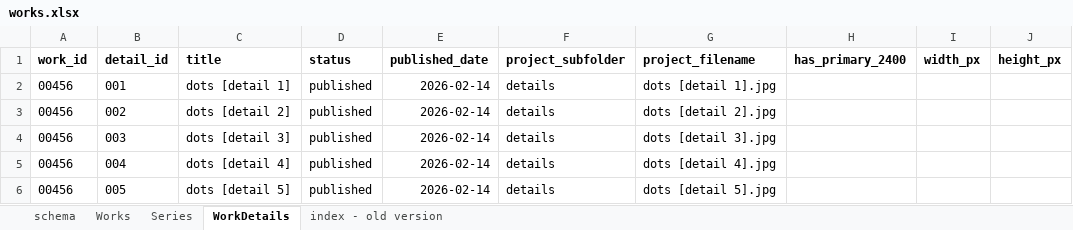
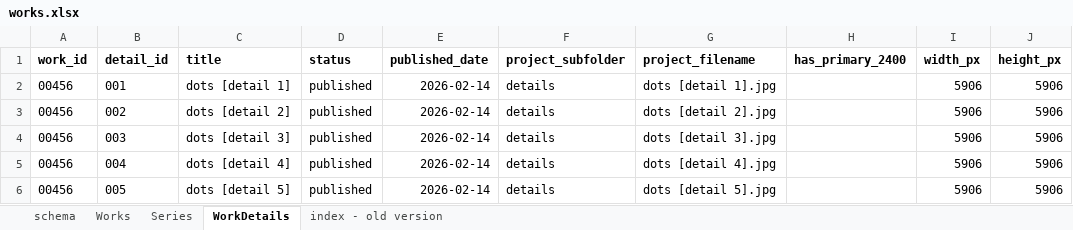
Before and after one commit to dotlineform/dotlineform-site, an Excel workbook: data/works.xlsx, sheet WorkDetails, drawn as a sheet; values as stored, in another font and other column widths than the file's, no borders; the diff names each change by its address in the sheet, - before the commit and + after, or states it on an @@ line.

```diff
--- a/data/works.xlsx (sheet WorkDetails)
+++ b/data/works.xlsx (sheet WorkDetails)
-I2:I6 (width_px): (empty)
+I2:I6 (width_px): 5906
-J2:J6 (height_px): (empty)
+J2:J6 (height_px): 5906
```
Also changed, not shown: sheet Series, 6 other files.
